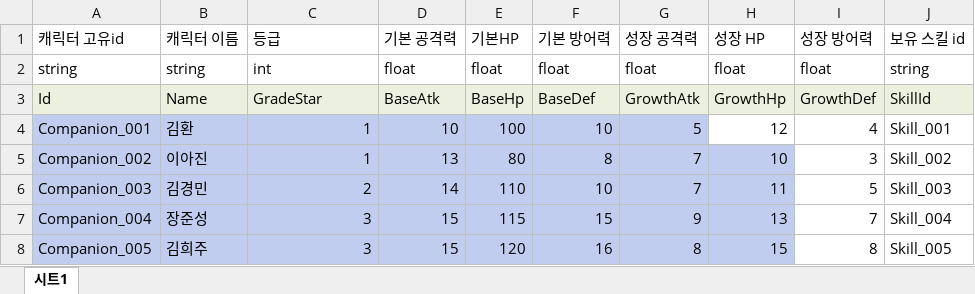
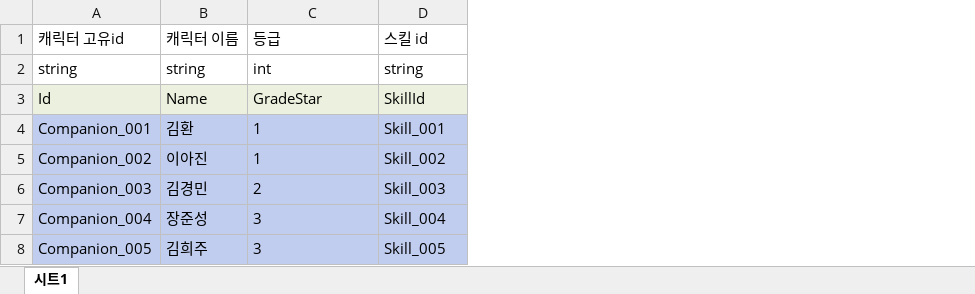
Before and after one commit to Ctrl-Coffee/ProjectC, an Excel workbook: JsonConverter/ExcelFiles/CompanionData.xlsx, sheet 시트1, drawn as a sheet; values as stored, in another font and other column widths than the file's, no borders; charts and pictures not drawn; removed rows and columns are numbered as before the commit, all else as after; the diff names each change by its address in the sheet, - before the commit and + after, or states it on an @@ line.

```diff
--- a/JsonConverter/ExcelFiles/CompanionData.xlsx (sheet 시트1)
+++ b/JsonConverter/ExcelFiles/CompanionData.xlsx (sheet 시트1)
-column D (기본 공격력), rows 2-8: float | BaseAtk | 10 | 13 | 14 | 15 | 15
-column E (기본HP), rows 2-8: float | BaseHp | 100 | 80 | 110 | 115 | 120
-column F (기본 방어력), rows 2-8: float | BaseDef | 10 | 8 | 10 | 15 | 16
-column G (성장 공격력), rows 2-8: float | GrowthAtk | 5 | 7 | 7 | 9 | 8
-column H (성장 HP), rows 2-8: float | GrowthHp | 12 | 10 | 11 | 13 | 15
-column I (성장 방어력), rows 2-8: float | GrowthDef | 4 | 3 | 5 | 7 | 8
-D1: 보유 스킬 id
+D1: 스킬 id
-C4:C8 alignment: right
+C4:C8 alignment: left
-D4:D8 fill: none
+D4:D8 fill: #C0CDEF
```
Also changed, not shown: charts or pictures, JsonConverter/ExcelFiles/SkillData.xlsx, 26 other files.
